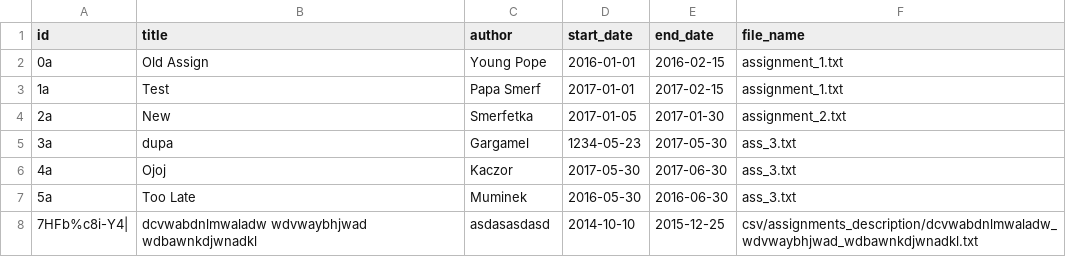
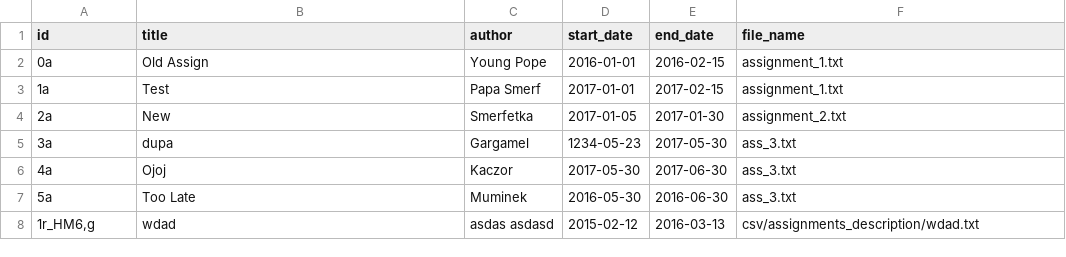
Before and after one commit to patiem/ccms-for-school-python-flask-SQLAlchemy, a CSV file: csv/assignments.csv, drawn as a sheet.

Commit message:
Fix validate name

```diff
--- a/csv/assignments.csv
+++ b/csv/assignments.csv
@@ -7,2 +7,2 @@ id;title;author;start_date;end_date;file_name
 5a;Too Late;Muminek;2016-05-30;2016-06-30;ass_3.txt
-7HFb%c8i-Y4|;dcvwabdnlmwaladw wdvwaybhjwad wdbawnkdjwnadkl;asdasasdasd;2014-10-10;2015-12-25;csv/assignments_description/dcvwabdnlmwaladw_wdvwaybhjwad_wdbawnkdjwnadkl.txt
+1r_HM6,g;wdad;asdas asdasd;2015-02-12;2016-03-13;csv/assignments_description/wdad.txt
```
Also changed, not shown: csv/mentors.csv, csv/students.csv, 2 other files.
